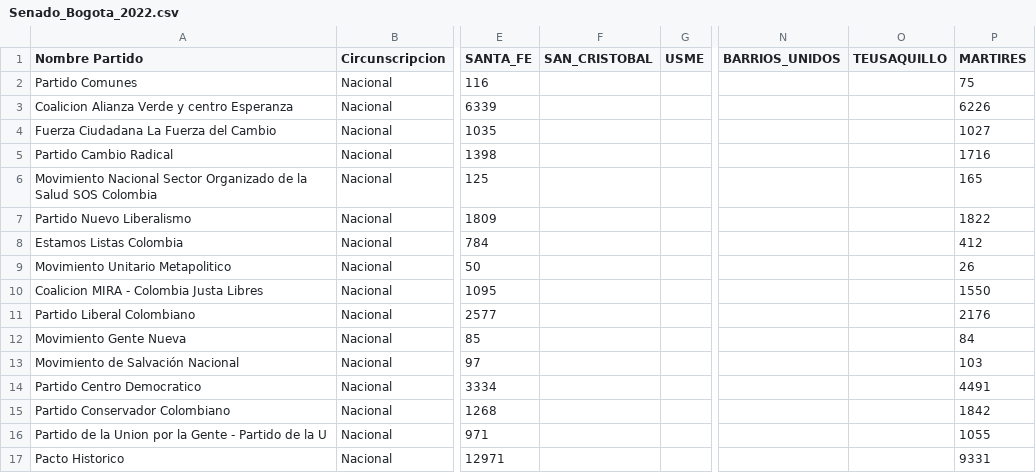
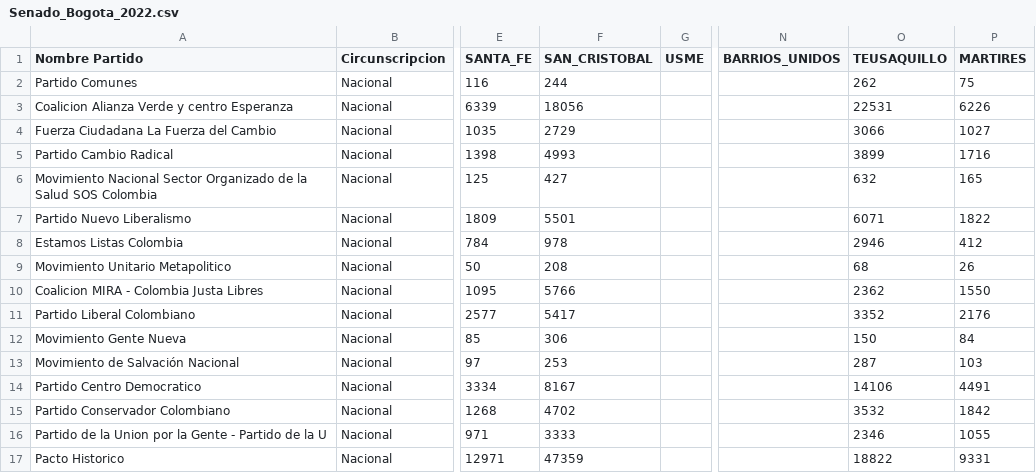
Before and after one commit to SbastianGarzon/BogotaSenado2022, a CSV file: Senado_Bogota_2022.csv, drawn as a sheet; only a part is shown, gaps mark what is left out; the diff covers the shown part only; the diff names each change by its address in the sheet, - before the commit and + after, or states it on an @@ line.

```diff
--- a/Senado_Bogota_2022.csv
+++ b/Senado_Bogota_2022.csv
-F2 (SAN_CRISTOBAL): (empty)
+F2 (SAN_CRISTOBAL): 244
-O2 (TEUSAQUILLO): (empty)
+O2 (TEUSAQUILLO): 262
-F3 (SAN_CRISTOBAL): (empty)
+F3 (SAN_CRISTOBAL): 18056
-O3 (TEUSAQUILLO): (empty)
+O3 (TEUSAQUILLO): 22531
-F4 (SAN_CRISTOBAL): (empty)
+F4 (SAN_CRISTOBAL): 2729
-O4 (TEUSAQUILLO): (empty)
+O4 (TEUSAQUILLO): 3066
-F5 (SAN_CRISTOBAL): (empty)
+F5 (SAN_CRISTOBAL): 4993
-O5 (TEUSAQUILLO): (empty)
+O5 (TEUSAQUILLO): 3899
-F6 (SAN_CRISTOBAL): (empty)
+F6 (SAN_CRISTOBAL): 427
-O6 (TEUSAQUILLO): (empty)
+O6 (TEUSAQUILLO): 632
-F7 (SAN_CRISTOBAL): (empty)
+F7 (SAN_CRISTOBAL): 5501
-O7 (TEUSAQUILLO): (empty)
+O7 (TEUSAQUILLO): 6071
-F8 (SAN_CRISTOBAL): (empty)
+F8 (SAN_CRISTOBAL): 978
-O8 (TEUSAQUILLO): (empty)
+O8 (TEUSAQUILLO): 2946
-F9 (SAN_CRISTOBAL): (empty)
+F9 (SAN_CRISTOBAL): 208
-O9 (TEUSAQUILLO): (empty)
+O9 (TEUSAQUILLO): 68
-F10 (SAN_CRISTOBAL): (empty)
+F10 (SAN_CRISTOBAL): 5766
-O10 (TEUSAQUILLO): (empty)
+O10 (TEUSAQUILLO): 2362
-F11 (SAN_CRISTOBAL): (empty)
+F11 (SAN_CRISTOBAL): 5417
-O11 (TEUSAQUILLO): (empty)
+O11 (TEUSAQUILLO): 3352
-F12 (SAN_CRISTOBAL): (empty)
+F12 (SAN_CRISTOBAL): 306
-O12 (TEUSAQUILLO): (empty)
+O12 (TEUSAQUILLO): 150
-F13 (SAN_CRISTOBAL): (empty)
+F13 (SAN_CRISTOBAL): 253
-O13 (TEUSAQUILLO): (empty)
+O13 (TEUSAQUILLO): 287
-F14 (SAN_CRISTOBAL): (empty)
+F14 (SAN_CRISTOBAL): 8167
-O14 (TEUSAQUILLO): (empty)
+O14 (TEUSAQUILLO): 14106
-F15 (SAN_CRISTOBAL): (empty)
+F15 (SAN_CRISTOBAL): 4702
-O15 (TEUSAQUILLO): (empty)
+O15 (TEUSAQUILLO): 3532
-F16 (SAN_CRISTOBAL): (empty)
+F16 (SAN_CRISTOBAL): 3333
-O16 (TEUSAQUILLO): (empty)
+O16 (TEUSAQUILLO): 2346
-F17 (SAN_CRISTOBAL): (empty)
+F17 (SAN_CRISTOBAL): 47359
-O17 (TEUSAQUILLO): (empty)
+O17 (TEUSAQUILLO): 18822
```
Also changed, not shown: 1 added row and 32 edited cells elsewhere in this file.
